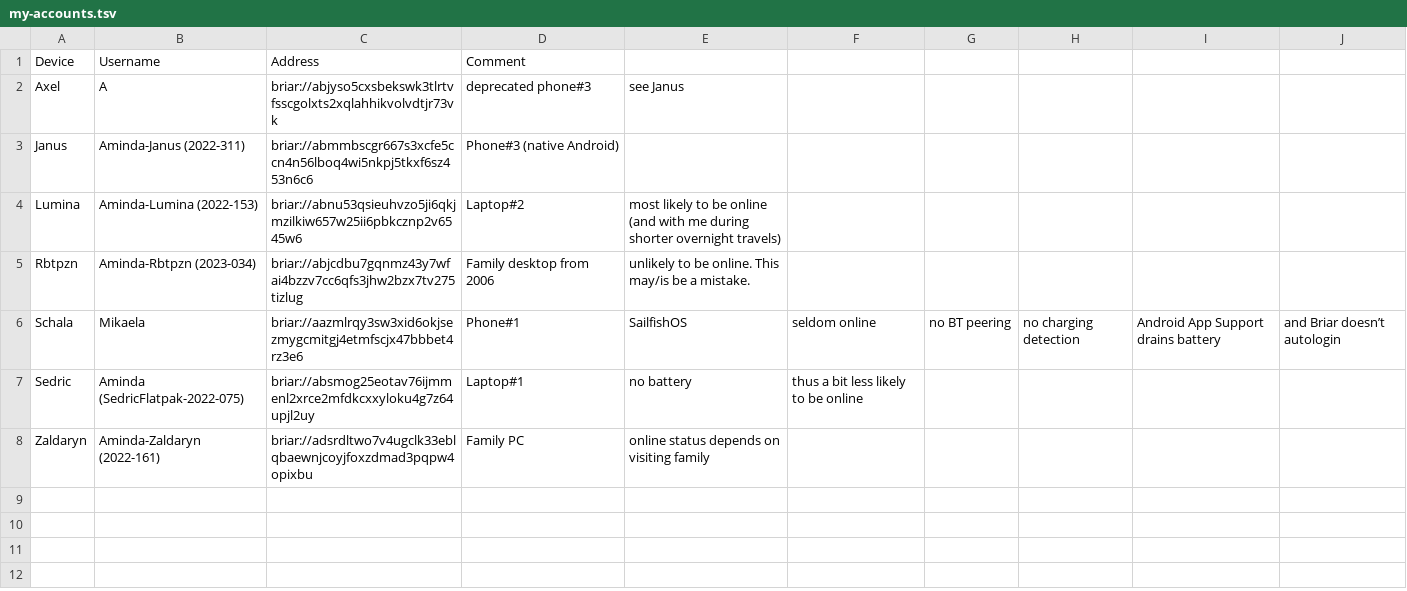
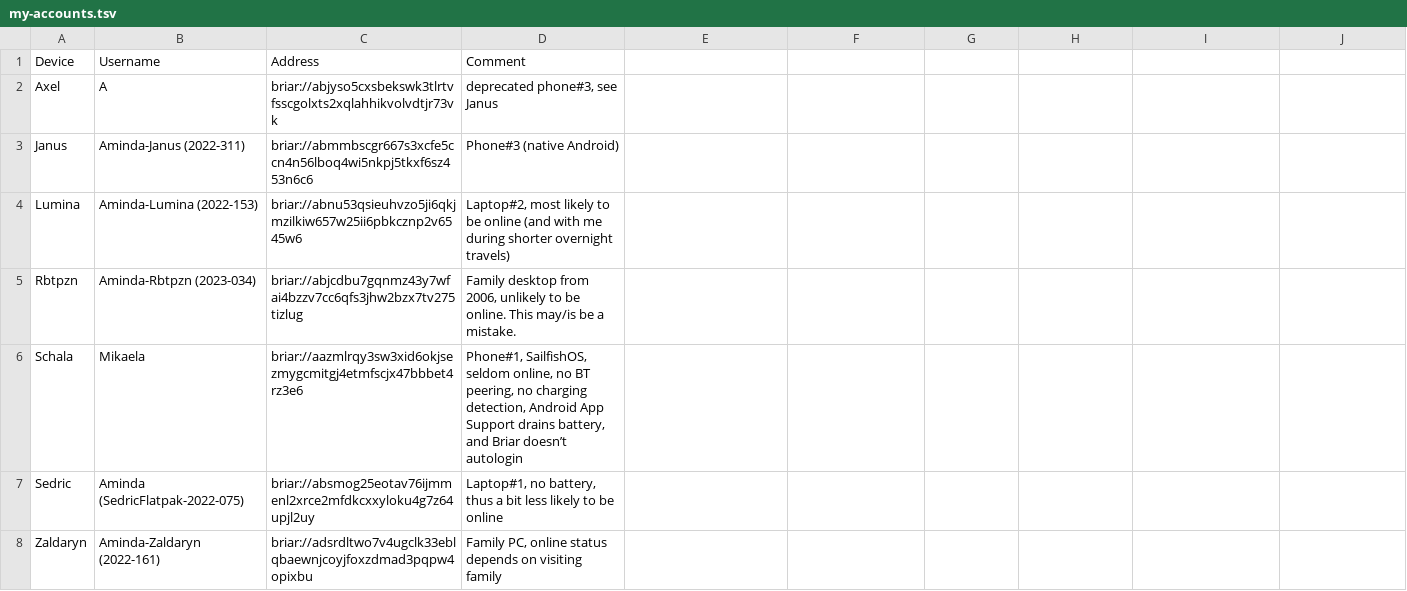
Before and after one commit to Mikaela/gist, a TSV file: briar/my-accounts.tsv, drawn as a sheet; the diff names each change by its address in the sheet, - before the commit and + after, or states it on an @@ line.

Commit message:
briar/my-accounts.tsv: merge excess fields back to comment

```diff
--- a/briar/my-accounts.tsv
+++ b/briar/my-accounts.tsv
-D2 (Comment): deprecated phone#3
+D2 (Comment): deprecated phone#3, see Janus
-E2: see Janus
+E2: (empty)
-D4 (Comment): Laptop#2
+D4 (Comment): Laptop#2, most likely to be online (and with me during shorter overnight travels)
-E4: most likely to be online (and with me during shorter overnight travels)
+E4: (empty)
-D5 (Comment): …desktop from 2006
+D5 (Comment): …desktop from 2006, unlikely to be online. This may/is be a mistake.
-E5: unlikely to be online. This may/is be a mistake.
+E5: (empty)
-D6 (Comment): Phone#1
+D6 (Comment): Phone#1, SailfishOS, seldom online, no BT peering, no charging detection, Android App Support drains battery, and Briar doesn’t autologin
-E6: SailfishOS
+E6: (empty)
-F6: seldom online
+F6: (empty)
-G6: no BT peering
+G6: (empty)
-H6: no charging detection
+H6: (empty)
-I6: Android App Support drains battery
+I6: (empty)
-J6: and Briar doesn’t autologin
+J6: (empty)
-D7 (Comment): Laptop#1
+D7 (Comment): Laptop#1, no battery, thus a bit less likely to be online
-E7: no battery
+E7: (empty)
-F7: thus a bit less likely to be online
+F7: (empty)
-D8 (Comment): Family PC
+D8 (Comment): Family PC, online status depends on visiting family
-E8: online status depends on visiting family
+E8: (empty)
```
